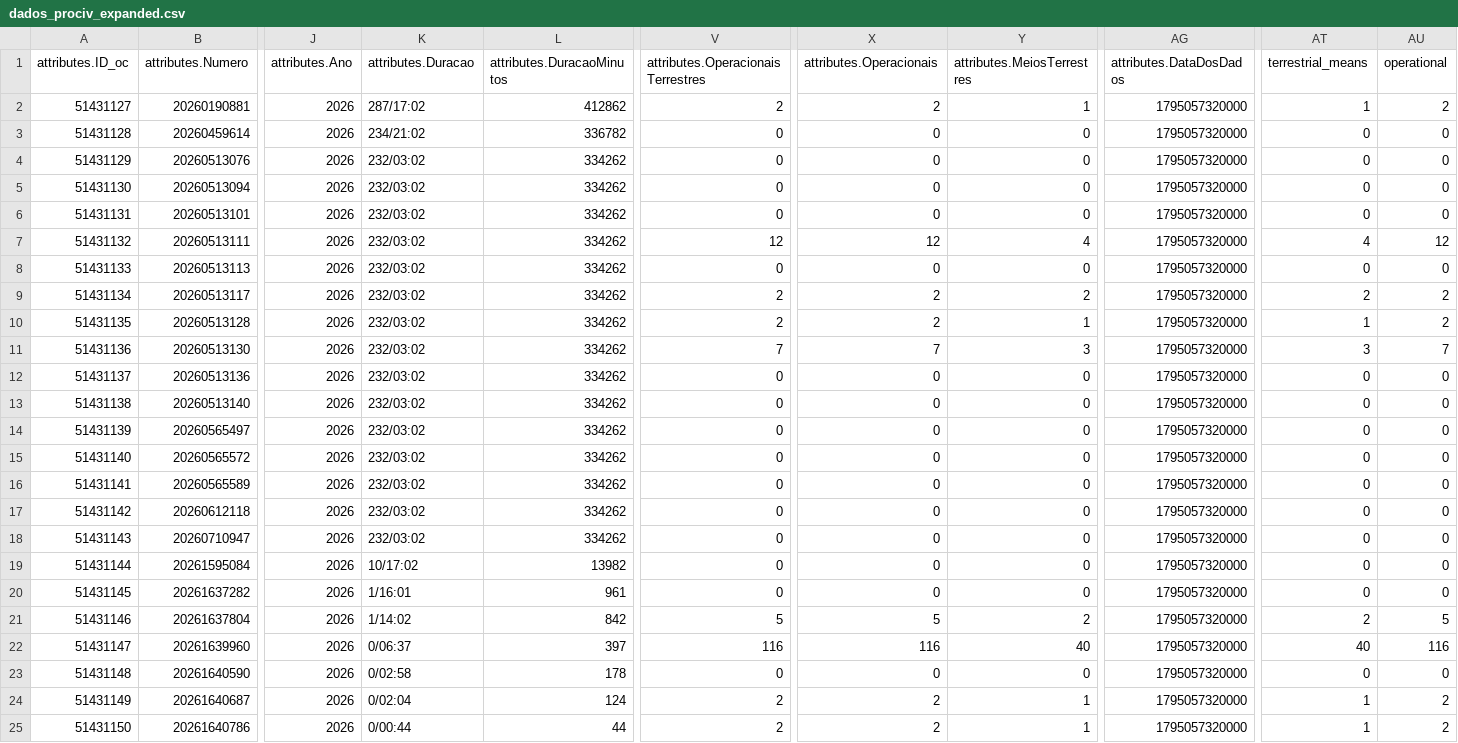
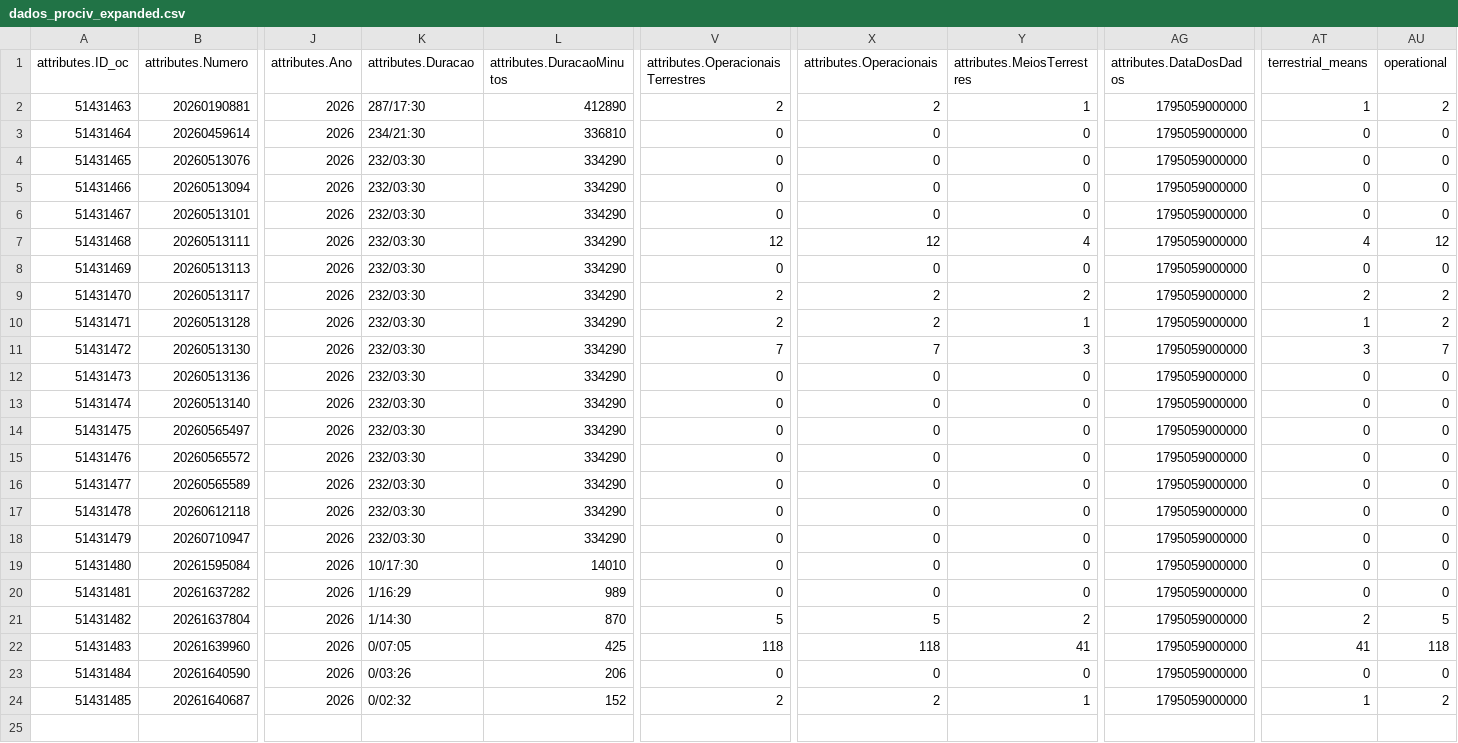
Before and after one commit to CatiaBarros/occurrence-data-collector, a CSV file: dados_prociv_expanded.csv, drawn as a sheet; only a part is shown, gaps mark what is left out; rows hold the shown columns only; the diff names each change by its address in the sheet, - before the commit and + after, or states it on an @@ line.

```diff
--- a/dados_prociv_expanded.csv
+++ b/dados_prociv_expanded.csv
@@ column A (attributes.ID_oc) renumbered between rows 2 and 24 @@
-K2 (attributes.Duracao): 287/17:02
+K2 (attributes.Duracao): 287/17:30
-L2 (attributes.DuracaoMinutos): 412862
+L2 (attributes.DuracaoMinutos): 412890
-AG2:AG24 (attributes.DataDosDados): 1795057320000
+AG2:AG24 (attributes.DataDosDados): 1795059000000
-K3 (attributes.Duracao): 234/21:02
+K3 (attributes.Duracao): 234/21:30
-L3 (attributes.DuracaoMinutos): 336782
+L3 (attributes.DuracaoMinutos): 336810
-K4:K18 (attributes.Duracao): 232/03:02
+K4:K18 (attributes.Duracao): 232/03:30
-L4:L18 (attributes.DuracaoMinutos): 334262
+L4:L18 (attributes.DuracaoMinutos): 334290
-K19 (attributes.Duracao): 10/17:02
+K19 (attributes.Duracao): 10/17:30
-L19 (attributes.DuracaoMinutos): 13982
+L19 (attributes.DuracaoMinutos): 14010
-K20 (attributes.Duracao): 1/16:01
+K20 (attributes.Duracao): 1/16:29
-L20 (attributes.DuracaoMinutos): 961
+L20 (attributes.DuracaoMinutos): 989
-K21 (attributes.Duracao): 1/14:02
+K21 (attributes.Duracao): 1/14:30
-L21 (attributes.DuracaoMinutos): 842
+L21 (attributes.DuracaoMinutos): 870
-K22 (attributes.Duracao): 0/06:37
+K22 (attributes.Duracao): 0/07:05
-L22 (attributes.DuracaoMinutos): 397
+L22 (attributes.DuracaoMinutos): 425
-V22: 116
+V22: 118
-X22 (attributes.Operacionais): 116
+X22 (attributes.Operacionais): 118
-Y22 (attributes.MeiosTerrestres): 40
+Y22 (attributes.MeiosTerrestres): 41
-AT22 (terrestrial_means): 40
+AT22 (terrestrial_means): 41
-AU22 (operational): 116
+AU22 (operational): 118
-K23 (attributes.Duracao): 0/02:58
+K23 (attributes.Duracao): 0/03:26
-L23 (attributes.DuracaoMinutos): 178
+L23 (attributes.DuracaoMinutos): 206
-K24 (attributes.Duracao): 0/02:04
+K24 (attributes.Duracao): 0/02:32
-L24 (attributes.DuracaoMinutos): 124
+L24 (attributes.DuracaoMinutos): 152
-row 25: 51431150 | 20261640786 | 2026 | 0/00:44 | 44 | 2 | 2 | 1 | 1795057320000 | 1 | 2
```
Also changed, not shown: Ocorrencias_mau_tempo.csv, 1 other file.
